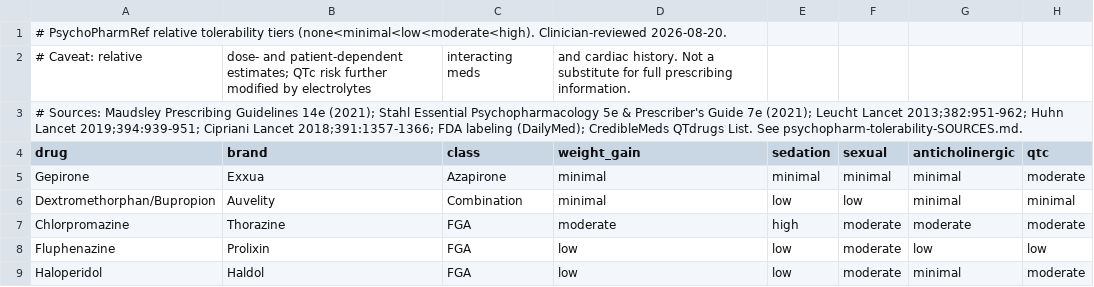
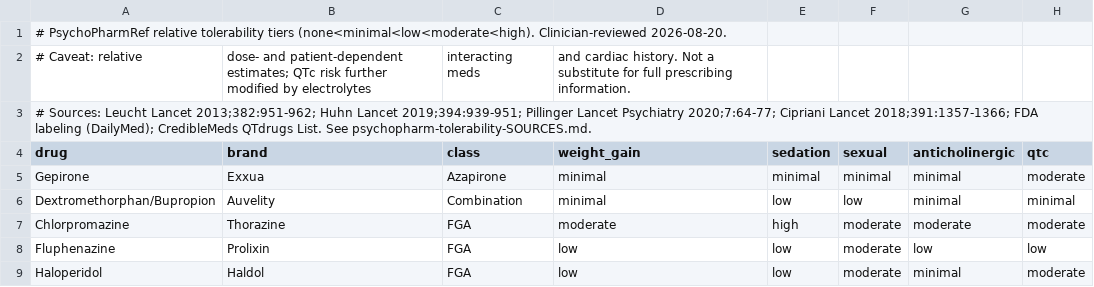
Before and after one commit to jshoemaker-hub/psychopharmref, a CSV file: psychopharm-tolerability.csv, drawn as a sheet; only a part is shown.

Commit message:
Newsletter pipeline updates, tolerability sources, and AI-review export script

```diff
--- a/psychopharm-tolerability.csv
+++ b/psychopharm-tolerability.csv
@@ -2,3 +2,3 @@
 # Caveat: relative, dose- and patient-dependent estimates; QTc risk further modified by electrolytes, interacting meds, and cardiac history. Not a substitute for full prescribing information.
-# Sources: Maudsley Prescribing Guidelines 14e (2021); Stahl Essential Psychopharmacology 5e & Prescriber's Guide 7e (2021); Leucht Lancet 2013;382:951-962; Huhn Lancet 2019;394:939-951; Cipriani Lancet 2018;391:1357-1366; FDA labeling (DailyMed); CredibleMeds QTdrugs List. See psychopharm-tolerability-SOURCES.md.
+# Sources: Leucht Lancet 2013;382:951-962; Huhn Lancet 2019;394:939-951; Pillinger Lancet Psychiatry 2020;7:64-77; Cipriani Lancet 2018;391:1357-1366; FDA labeling (DailyMed); CredibleMeds QTdrugs List. See psychopharm-tolerability-SOURCES.md.
 drug,brand,class,weight_gain,sedation,sexual,anticholinergic,qtc
```
Also changed, not shown: 20 other files.
